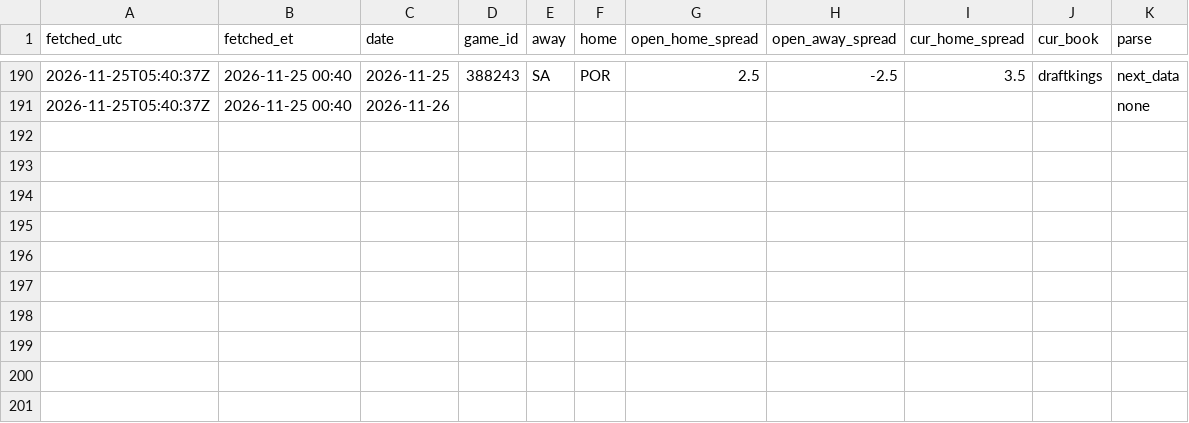
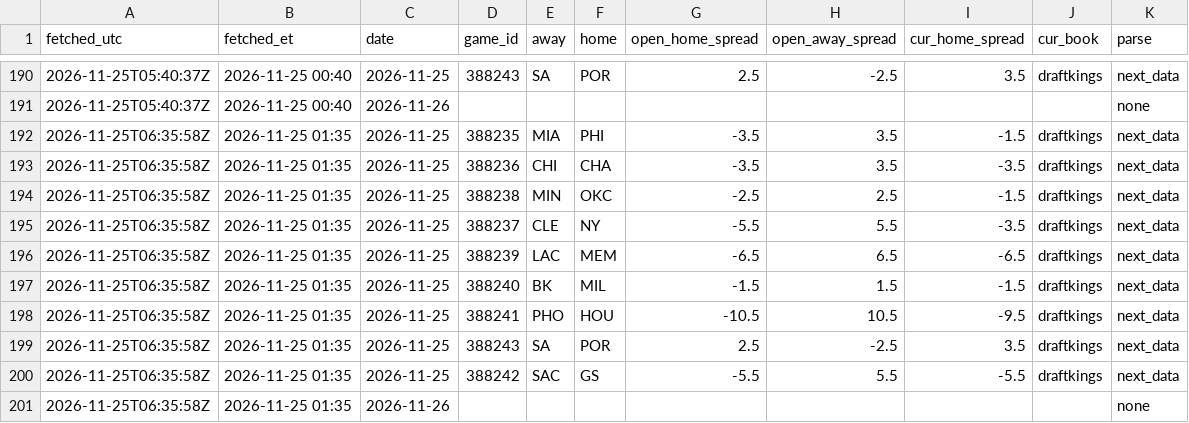
Before and after one commit to skilzzzzz123-netizen/nba-injury-feed, a CSV file: sbr/snapshots.csv, drawn as a sheet; only a part is shown, gaps mark what is left out; the diff names each change by its address in the sheet, - before the commit and + after, or states it on an @@ line.

```diff
--- a/sbr/snapshots.csv
+++ b/sbr/snapshots.csv
+row 192: 2026-11-25T06:35:58Z | 2026-11-25 01:35 | 2026-11-25 | 388235 | MIA | PHI | -3.5 | 3.5 | -1.5 | draftkings | next_data
+row 193: 2026-11-25T06:35:58Z | 2026-11-25 01:35 | 2026-11-25 | 388236 | CHI | CHA | -3.5 | 3.5 | -3.5 | draftkings | next_data
+row 194: 2026-11-25T06:35:58Z | 2026-11-25 01:35 | 2026-11-25 | 388238 | MIN | OKC | -2.5 | 2.5 | -1.5 | draftkings | next_data
+row 195: 2026-11-25T06:35:58Z | 2026-11-25 01:35 | 2026-11-25 | 388237 | CLE | NY | -5.5 | 5.5 | -3.5 | draftkings | next_data
+row 196: 2026-11-25T06:35:58Z | 2026-11-25 01:35 | 2026-11-25 | 388239 | LAC | MEM | -6.5 | 6.5 | -6.5 | draftkings | next_data
+row 197: 2026-11-25T06:35:58Z | 2026-11-25 01:35 | 2026-11-25 | 388240 | BK | MIL | -1.5 | 1.5 | -1.5 | draftkings | next_data
+row 198: 2026-11-25T06:35:58Z | 2026-11-25 01:35 | 2026-11-25 | 388241 | PHO | HOU | -10.5 | 10.5 | -9.5 | draftkings | next_data
+row 199: 2026-11-25T06:35:58Z | 2026-11-25 01:35 | 2026-11-25 | 388243 | SA | POR | 2.5 | -2.5 | 3.5 | draftkings | next_data
+row 200: 2026-11-25T06:35:58Z | 2026-11-25 01:35 | 2026-11-25 | 388242 | SAC | GS | -5.5 | 5.5 | -5.5 | draftkings | next_data
+row 201: 2026-11-25T06:35:58Z | 2026-11-25 01:35 | 2026-11-26 |  |  |  |  |  |  |  | none
```
Also changed, not shown: attempts.csv, sbr/attempts.csv, 9 other files.
